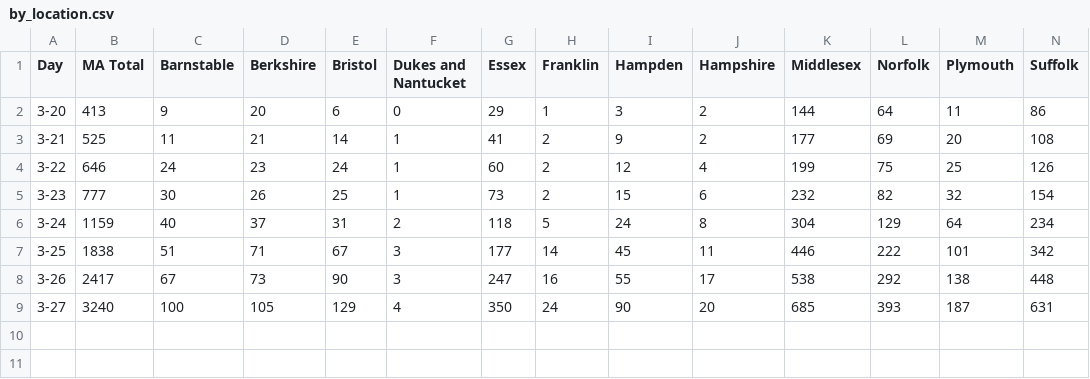
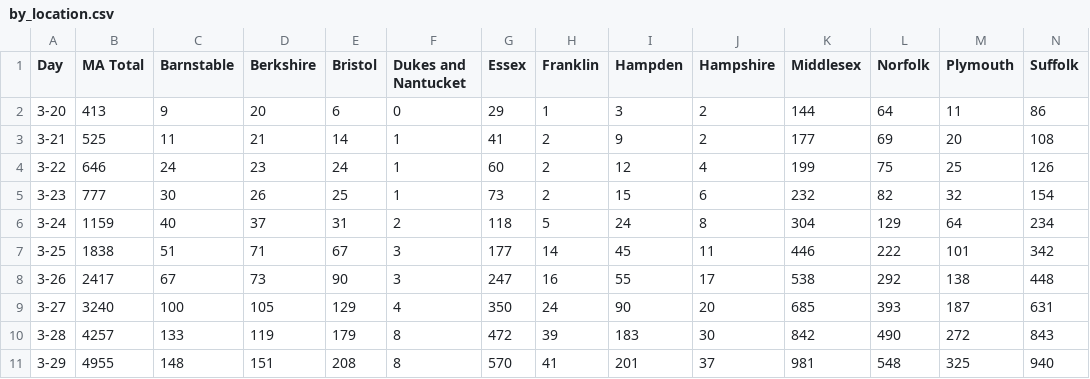
Before and after one commit to RadicalPrecursor/RadicalPrecursor.github.io, a CSV file: by_location.csv, drawn as a sheet; only a part is shown; rows hold the shown columns only; the diff names each change by its address in the sheet, - before the commit and + after, or states it on an @@ line.

Commit message:
update for 3-29

```diff
--- a/by_location.csv
+++ b/by_location.csv
+row 10: 3-28 | 4257 | 133 | 119 | 179 | 8 | 472 | 39 | 183 | 30 | 842 | 490 | 272 | 843
+row 11: 3-29 | 4955 | 148 | 151 | 208 | 8 | 570 | 41 | 201 | 37 | 981 | 548 | 325 | 940
```
